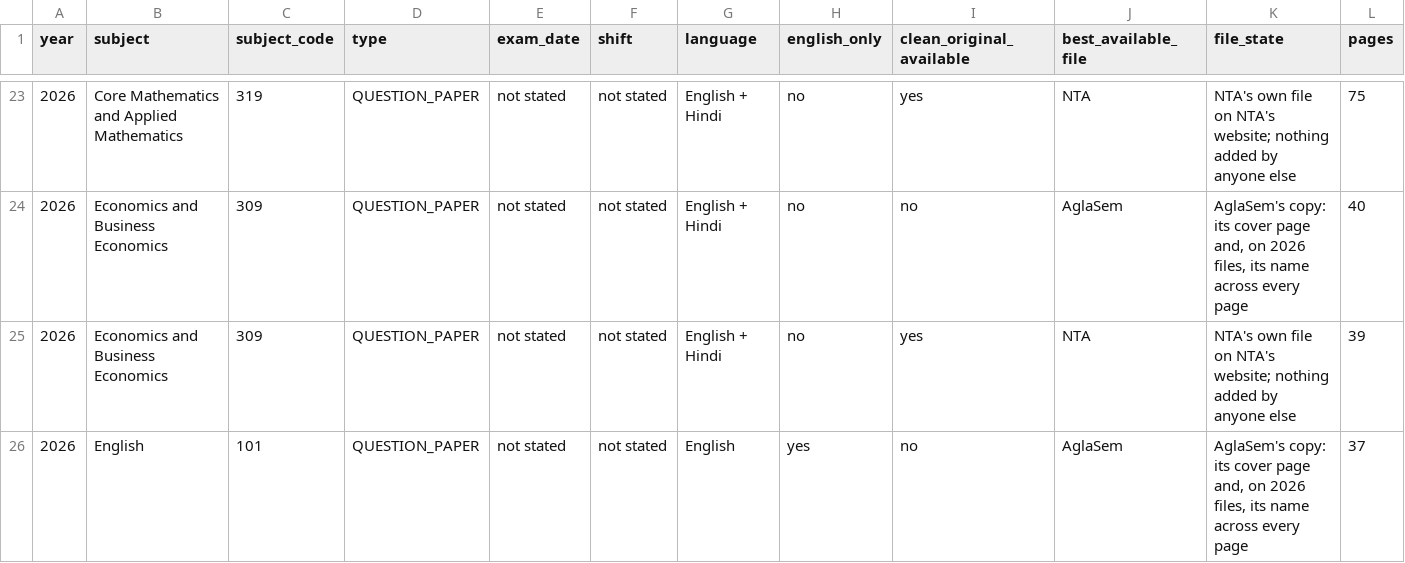
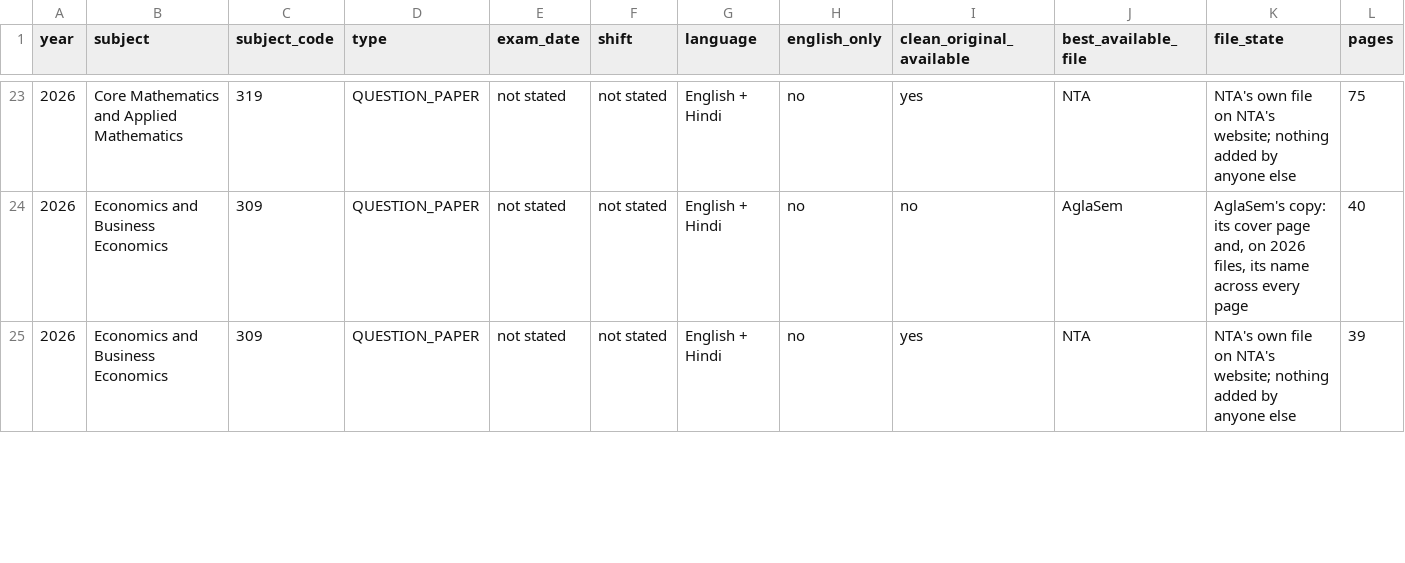
Before and after one commit to KarunyaGS/cuet-platform, a CSV file: research/cuet-pyq-2024-2026/cuet-pyq-clean-pdf-availability.csv, drawn as a sheet; only a part is shown, gaps mark what is left out; rows hold the shown columns only; the diff covers the shown part only; the diff names each change by its address in the sheet, - before the commit and + after, or states it on an @@ line.

```diff
--- a/research/cuet-pyq-2024-2026/cuet-pyq-clean-pdf-availability.csv
+++ b/research/cuet-pyq-2024-2026/cuet-pyq-clean-pdf-availability.csv
-row 26: 2026 | English | 101 | QUESTION_PAPER | not stated | not stated | English | yes | no | AglaSem | AglaSem's copy: its cover page and, on 2026 files, its name across every page | 37
```
Also changed, not shown: 3 removed rows and 8 edited cells elsewhere in this file, research/cuet-pyq-2024-2026/aglasem-rights-audit.csv, research/cuet-pyq-2024-2026/cuet-pyq-external-links.csv, 7 other files.
